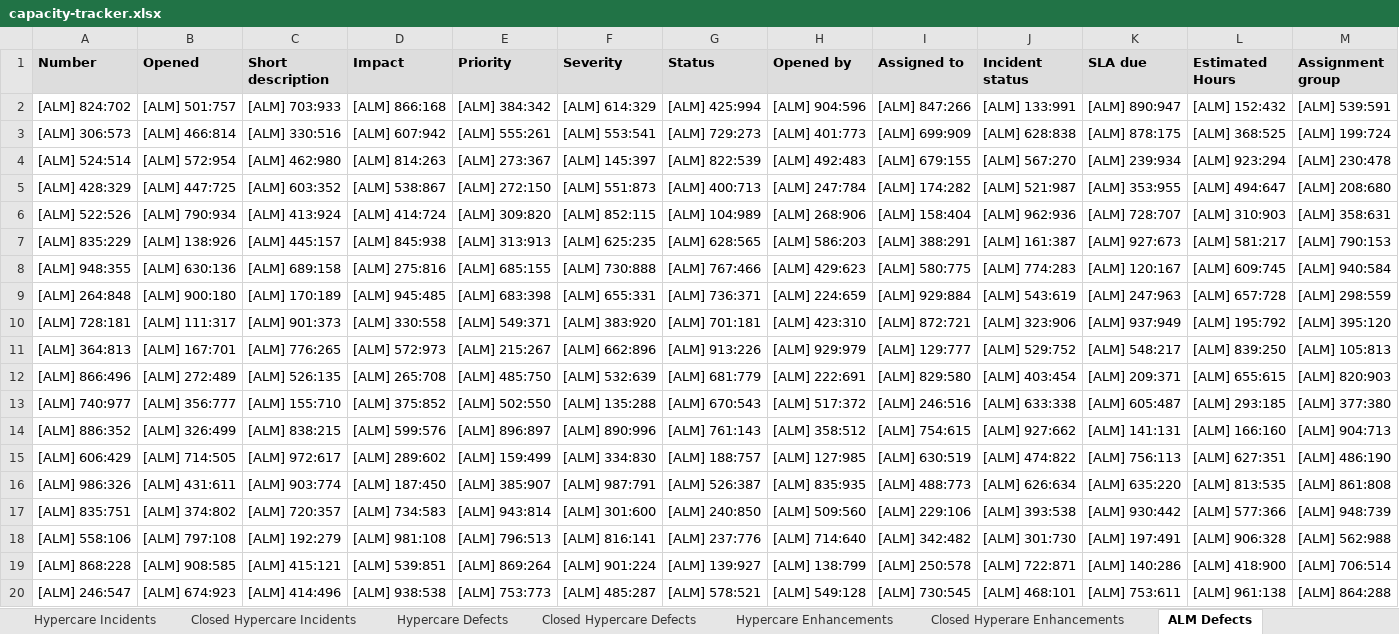
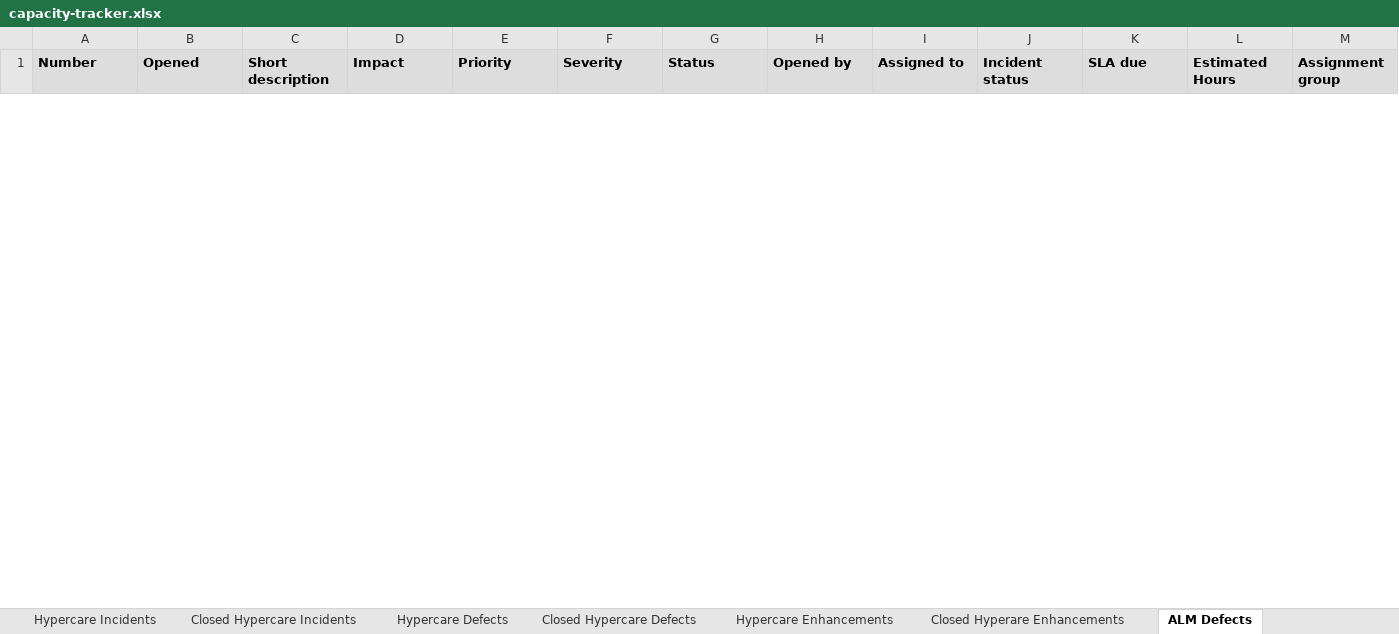
Before and after one commit to jezpakani/ExcelPY, an Excel workbook: capacity-tracker.xlsx, sheet ALM Defects, drawn as a sheet; only a part is shown; values as stored, in another font and other column widths than the file's, no borders; removed rows and columns are numbered as before the commit, all else as after; the diff covers the shown part only; the diff names each change by its address in the sheet, - before the commit and + after, or states it on an @@ line.

```diff
--- a/capacity-tracker.xlsx (sheet ALM Defects)
+++ b/capacity-tracker.xlsx (sheet ALM Defects)
-row 2: [ALM] 824:702 | [ALM] 501:757 | [ALM] 703:933 | [ALM] 866:168 | [ALM] 384:342 | [ALM] 614:329 | [ALM] 425:994 | [ALM] 904:596 | [ALM] 847:266 | [ALM] 133:991 | [ALM] 890:947 | [ALM] 152:432 | [ALM] 539:591
-row 3: [ALM] 306:573 | [ALM] 466:814 | [ALM] 330:516 | [ALM] 607:942 | [ALM] 555:261 | [ALM] 553:541 | [ALM] 729:273 | [ALM] 401:773 | [ALM] 699:909 | [ALM] 628:838 | [ALM] 878:175 | [ALM] 368:525 | [ALM] 199:724
-row 4: [ALM] 524:514 | [ALM] 572:954 | [ALM] 462:980 | [ALM] 814:263 | [ALM] 273:367 | [ALM] 145:397 | [ALM] 822:539 | [ALM] 492:483 | [ALM] 679:155 | [ALM] 567:270 | [ALM] 239:934 | [ALM] 923:294 | [ALM] 230:478
-row 5: [ALM] 428:329 | [ALM] 447:725 | [ALM] 603:352 | [ALM] 538:867 | [ALM] 272:150 | [ALM] 551:873 | [ALM] 400:713 | [ALM] 247:784 | [ALM] 174:282 | [ALM] 521:987 | [ALM] 353:955 | [ALM] 494:647 | [ALM] 208:680
-row 6: [ALM] 522:526 | [ALM] 790:934 | [ALM] 413:924 | [ALM] 414:724 | [ALM] 309:820 | [ALM] 852:115 | [ALM] 104:989 | [ALM] 268:906 | [ALM] 158:404 | [ALM] 962:936 | [ALM] 728:707 | [ALM] 310:903 | [ALM] 358:631
-row 7: [ALM] 835:229 | [ALM] 138:926 | [ALM] 445:157 | [ALM] 845:938 | [ALM] 313:913 | [ALM] 625:235 | [ALM] 628:565 | [ALM] 586:203 | [ALM] 388:291 | [ALM] 161:387 | [ALM] 927:673 | [ALM] 581:217 | [ALM] 790:153
-row 8: [ALM] 948:355 | [ALM] 630:136 | [ALM] 689:158 | [ALM] 275:816 | [ALM] 685:155 | [ALM] 730:888 | [ALM] 767:466 | [ALM] 429:623 | [ALM] 580:775 | [ALM] 774:283 | [ALM] 120:167 | [ALM] 609:745 | [ALM] 940:584
-row 9: [ALM] 264:848 | [ALM] 900:180 | [ALM] 170:189 | [ALM] 945:485 | [ALM] 683:398 | [ALM] 655:331 | [ALM] 736:371 | [ALM] 224:659 | [ALM] 929:884 | [ALM] 543:619 | [ALM] 247:963 | [ALM] 657:728 | [ALM] 298:559
-row 10: [ALM] 728:181 | [ALM] 111:317 | [ALM] 901:373 | [ALM] 330:558 | [ALM] 549:371 | [ALM] 383:920 | [ALM] 701:181 | [ALM] 423:310 | [ALM] 872:721 | [ALM] 323:906 | [ALM] 937:949 | [ALM] 195:792 | [ALM] 395:120
-row 11: [ALM] 364:813 | [ALM] 167:701 | [ALM] 776:265 | [ALM] 572:973 | [ALM] 215:267 | [ALM] 662:896 | [ALM] 913:226 | [ALM] 929:979 | [ALM] 129:777 | [ALM] 529:752 | [ALM] 548:217 | [ALM] 839:250 | [ALM] 105:813
-row 12: [ALM] 866:496 | [ALM] 272:489 | [ALM] 526:135 | [ALM] 265:708 | [ALM] 485:750 | [ALM] 532:639 | [ALM] 681:779 | [ALM] 222:691 | [ALM] 829:580 | [ALM] 403:454 | [ALM] 209:371 | [ALM] 655:615 | [ALM] 820:903
-row 13: [ALM] 740:977 | [ALM] 356:777 | [ALM] 155:710 | [ALM] 375:852 | [ALM] 502:550 | [ALM] 135:288 | [ALM] 670:543 | [ALM] 517:372 | [ALM] 246:516 | [ALM] 633:338 | [ALM] 605:487 | [ALM] 293:185 | [ALM] 377:380
-row 14: [ALM] 886:352 | [ALM] 326:499 | [ALM] 838:215 | [ALM] 599:576 | [ALM] 896:897 | [ALM] 890:996 | [ALM] 761:143 | [ALM] 358:512 | [ALM] 754:615 | [ALM] 927:662 | [ALM] 141:131 | [ALM] 166:160 | [ALM] 904:713
-row 15: [ALM] 606:429 | [ALM] 714:505 | [ALM] 972:617 | [ALM] 289:602 | [ALM] 159:499 | [ALM] 334:830 | [ALM] 188:757 | [ALM] 127:985 | [ALM] 630:519 | [ALM] 474:822 | [ALM] 756:113 | [ALM] 627:351 | [ALM] 486:190
-row 16: [ALM] 986:326 | [ALM] 431:611 | [ALM] 903:774 | [ALM] 187:450 | [ALM] 385:907 | [ALM] 987:791 | [ALM] 526:387 | [ALM] 835:935 | [ALM] 488:773 | [ALM] 626:634 | [ALM] 635:220 | [ALM] 813:535 | [ALM] 861:808
-row 17: [ALM] 835:751 | [ALM] 374:802 | [ALM] 720:357 | [ALM] 734:583 | [ALM] 943:814 | [ALM] 301:600 | [ALM] 240:850 | [ALM] 509:560 | [ALM] 229:106 | [ALM] 393:538 | [ALM] 930:442 | [ALM] 577:366 | [ALM] 948:739
-row 18: [ALM] 558:106 | [ALM] 797:108 | [ALM] 192:279 | [ALM] 981:108 | [ALM] 796:513 | [ALM] 816:141 | [ALM] 237:776 | [ALM] 714:640 | [ALM] 342:482 | [ALM] 301:730 | [ALM] 197:491 | [ALM] 906:328 | [ALM] 562:988
-row 19: [ALM] 868:228 | [ALM] 908:585 | [ALM] 415:121 | [ALM] 539:851 | [ALM] 869:264 | [ALM] 901:224 | [ALM] 139:927 | [ALM] 138:799 | [ALM] 250:578 | [ALM] 722:871 | [ALM] 140:286 | [ALM] 418:900 | [ALM] 706:514
-row 20: [ALM] 246:547 | [ALM] 674:923 | [ALM] 414:496 | [ALM] 938:538 | [ALM] 753:773 | [ALM] 485:287 | [ALM] 578:521 | [ALM] 549:128 | [ALM] 730:545 | [ALM] 468:101 | [ALM] 753:611 | [ALM] 961:138 | [ALM] 864:288
```
Also changed, not shown: 75 added rows and 56 removed rows elsewhere in this sheet, sheet Hypercare Enhancements, sheet Hypercare Defects, sheet Hypercare Incidents, dump-alm.xlsx, dump-defects.xlsx, 3 other files.
